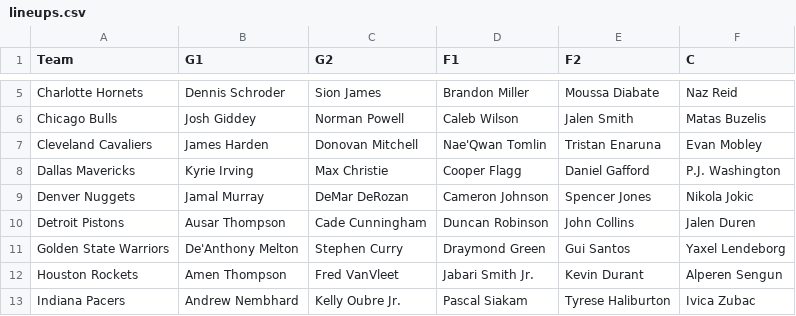
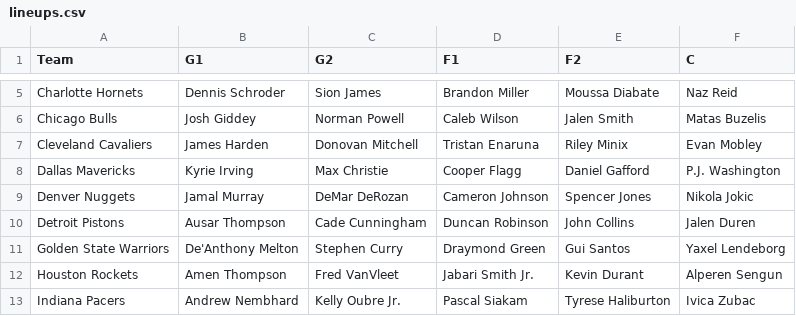
Before and after one commit to lgdsbrand/nba-model, a CSV file: nba/data/lineups.csv, drawn as a sheet; only a part is shown, gaps mark what is left out.

```diff
--- a/nba/data/lineups.csv
+++ b/nba/data/lineups.csv
@@ -6,3 +6,3 @@ Charlotte Hornets,Dennis Schroder,Sion James,Brandon Miller,Moussa Diabate,Naz R
 Chicago Bulls,Josh Giddey,Norman Powell,Caleb Wilson,Jalen Smith,Matas Buzelis
-Cleveland Cavaliers,James Harden,Donovan Mitchell,Nae'Qwan Tomlin,Tristan Enaruna,Evan Mobley
+Cleveland Cavaliers,James Harden,Donovan Mitchell,Tristan Enaruna,Riley Minix,Evan Mobley
 Dallas Mavericks,Kyrie Irving,Max Christie,Cooper Flagg,Daniel Gafford,P.J. Washington
```
Also changed, not shown: nba/data/games.csv, 1 other file.
